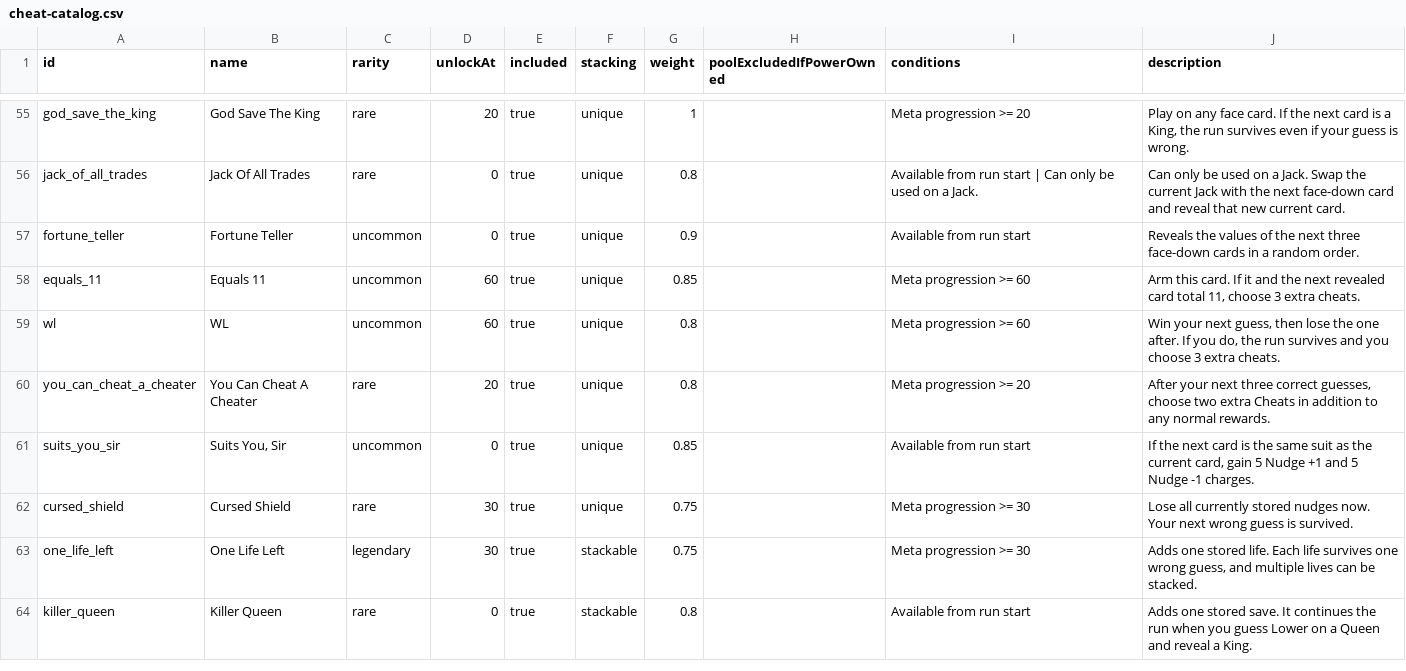
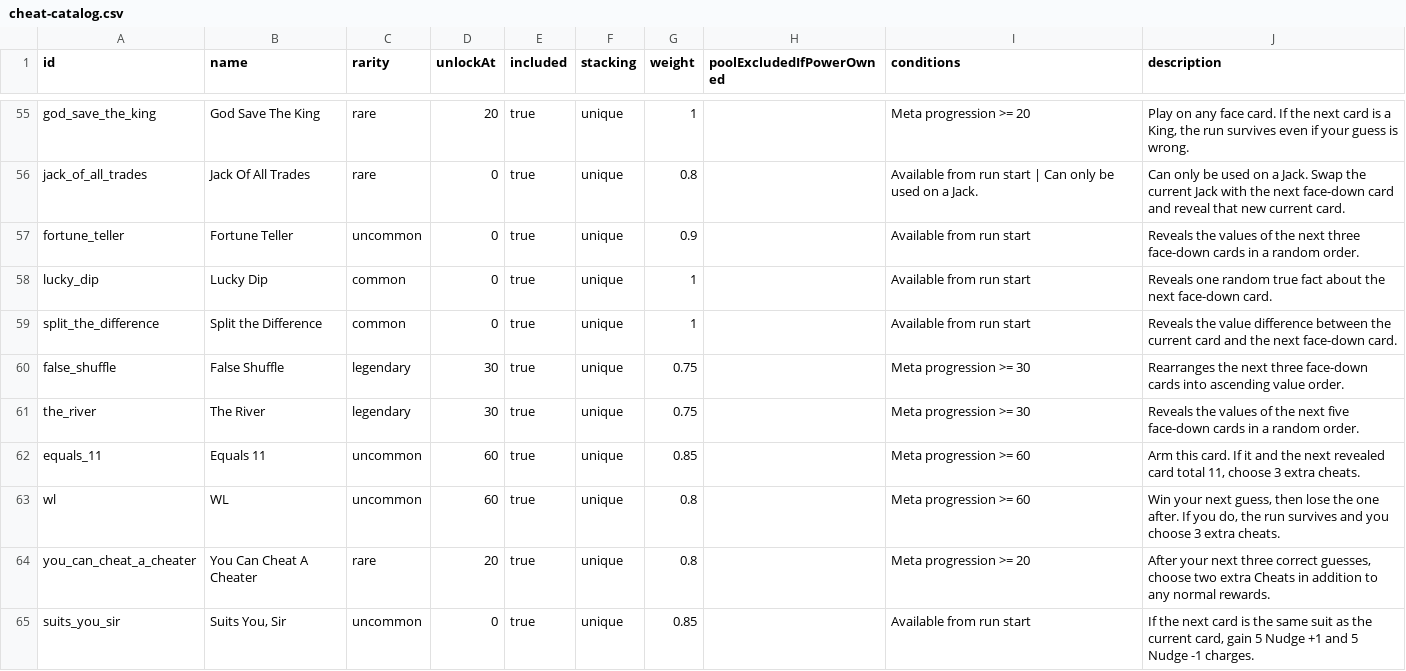
Before and after one commit to byronic-games/52, a CSV file: cheat-catalog.csv, drawn as a sheet; only a part is shown, gaps mark what is left out; the shorter side is filled out with more unchanged rows; the diff covers the shown part only.

```diff
--- a/cheat-catalog.csv
+++ b/cheat-catalog.csv
@@ -57,2 +57,6 @@
 "fortune_teller","Fortune Teller","uncommon","0","true","unique","0.9","","Available from run start","Reveals the values of the next three face-down cards in a random order."
+"lucky_dip","Lucky Dip","common","0","true","unique","1","","Available from run start","Reveals one random true fact about the next face-down card."
+"split_the_difference","Split the Difference","common","0","true","unique","1","","Available from run start","Reveals the value difference between the current card and the next face-down card."
+"false_shuffle","False Shuffle","legendary","30","true","unique","0.75","","Meta progression >= 30","Rearranges the next three face-down cards into ascending value order."
+"the_river","The River","legendary","30","true","unique","0.75","","Meta progression >= 30","Reveals the values of the next five face-down cards in a random order."
 "equals_11","Equals 11","uncommon","60","true","unique","0.85","","Meta progression >= 60","Arm this card. If it and the next revealed card total 11, choose 3 extra cheats."
```
Also changed, not shown: 1 added row and 5 edited cells elsewhere in this file, 16 other files.
